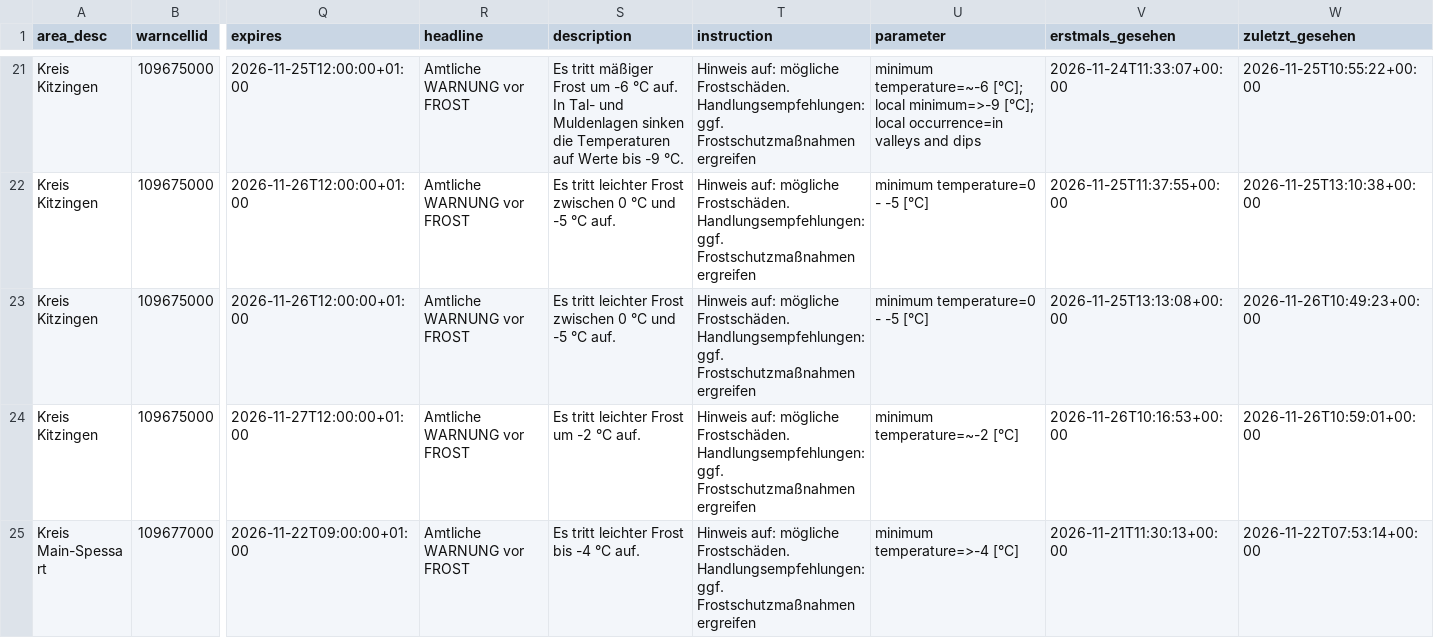
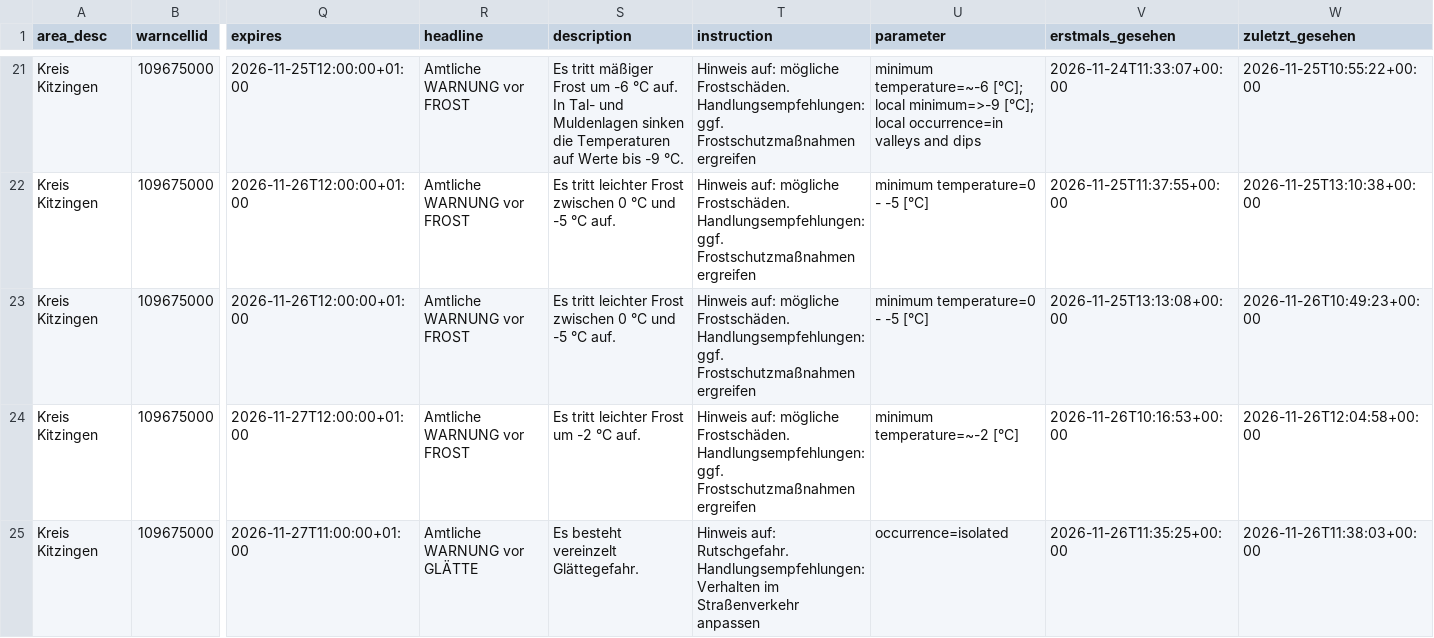
Before and after one commit to gkvkr9m6jt-ctrl/dwd-warnarchiv, a CSV file: export_warnungen_gebiete.csv, drawn as a sheet; only a part is shown, gaps mark what is left out; the shorter side is filled out with more unchanged rows; rows hold the shown columns only; ↵ is a line break in a cell; the diff covers the shown part only; the diff names each change by its address in the sheet, - before the commit and + after, or states it on an @@ line.

```diff
--- a/export_warnungen_gebiete.csv
+++ b/export_warnungen_gebiete.csv
-W24 (zuletzt_gesehen): 2026-11-26T10:59:01+00:00
+W24 (zuletzt_gesehen): 2026-11-26T12:04:58+00:00
+row 25: Kreis Kitzingen | 109675000 | 2026-11-27T11:00:00+01:00 | Amtliche WARNUNG vor GLÄTTE | Es besteht vereinzelt Glättegefahr. | Hinweis auf: Rutschgefahr. ↵ Handlungsempfehlungen: ↵ Verhalten im Straßenverkehr anpassen | occurrence=isolated | 2026-11-26T11:35:25+00:00 | 2026-11-26T11:38:03+00:00
```
Also changed, not shown: 1 added row and 2 edited cells elsewhere in this file, export_snapshots.csv, 1 other file.
